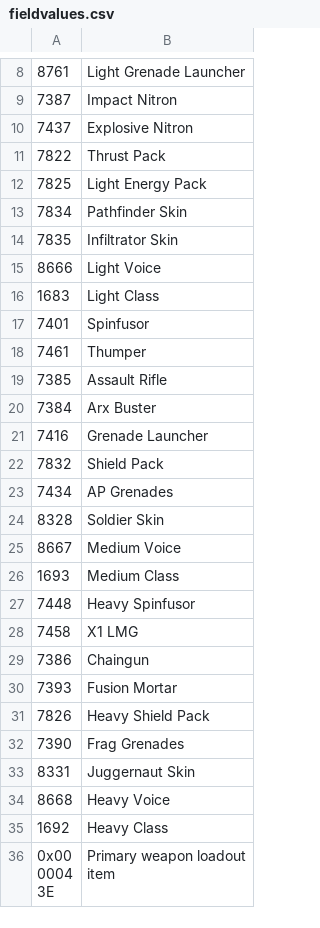
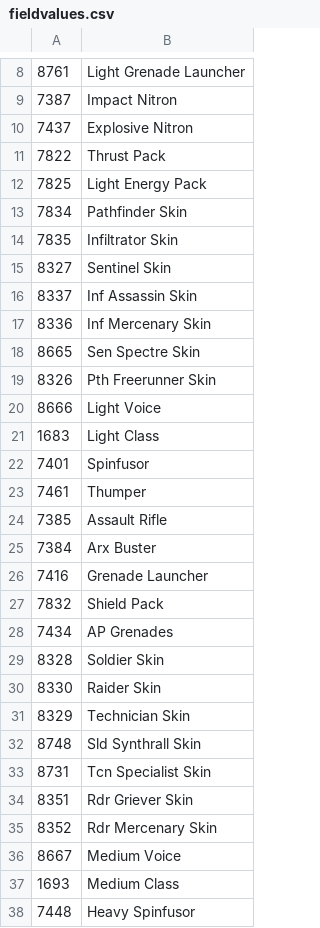
Before and after one commit to Griffon26/taserver, a CSV file: scripts/known_field_data/fieldvalues.csv, drawn as a sheet; only a part is shown, gaps mark what is left out; the shorter side is filled out with more unchanged rows; the diff covers the shown part only.

```diff
--- a/scripts/known_field_data/fieldvalues.csv
+++ b/scripts/known_field_data/fieldvalues.csv
@@ -14,2 +14,7 @@
 7835,Infiltrator Skin
+8327,Sentinel Skin
+8337,Inf Assassin Skin
+8336,Inf Mercenary Skin
+8665,Sen Spectre Skin
+8326,Pth Freerunner Skin
 8666,Light Voice
@@ -24,2 +29,8 @@
 8328,Soldier Skin
+8330,Raider Skin
+8329,Technician Skin
+8748,Sld Synthrall Skin
+8731,Tcn Specialist Skin
+8351,Rdr Griever Skin
+8352,Rdr Mercenary Skin
 8667,Medium Voice
```
Also changed, not shown: 27 added rows elsewhere in this file.
